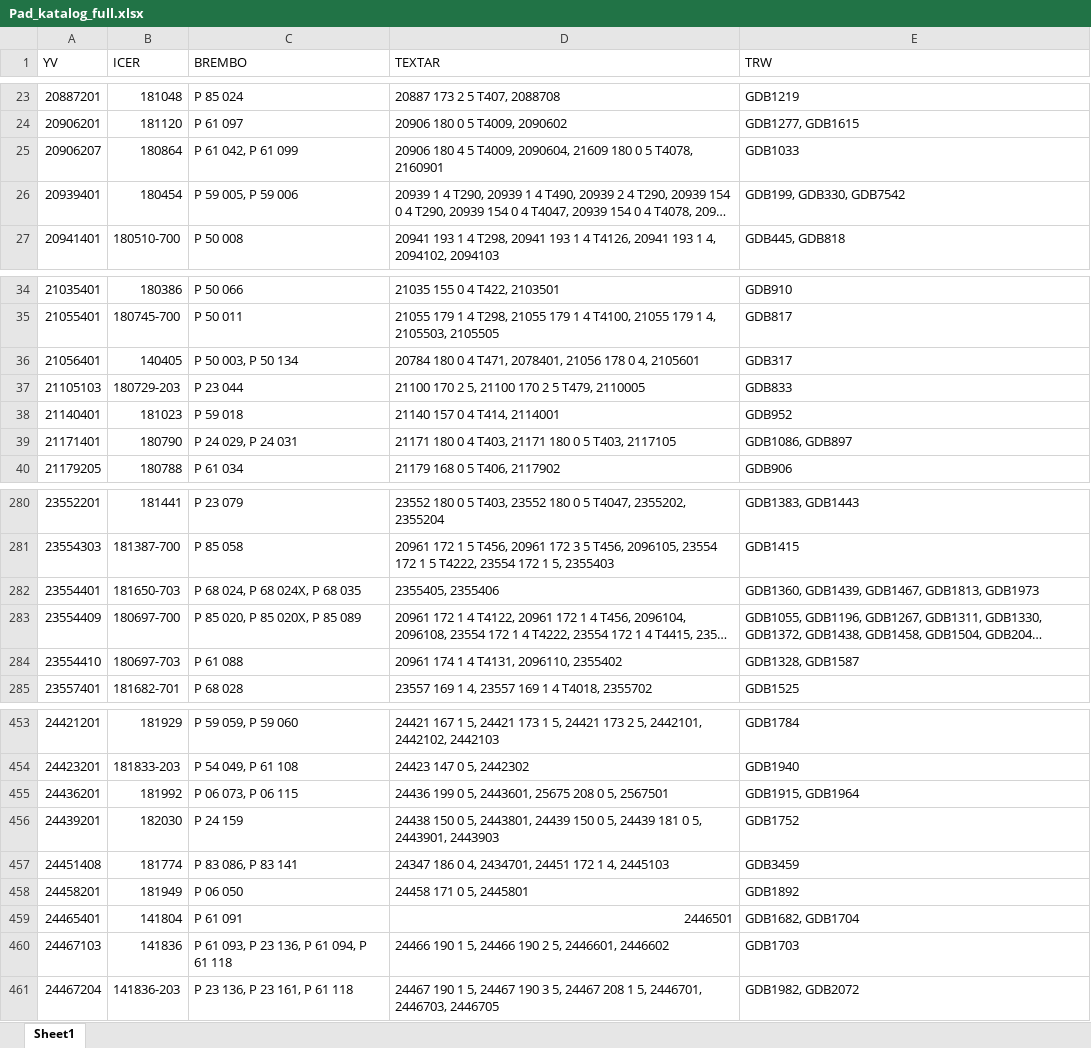
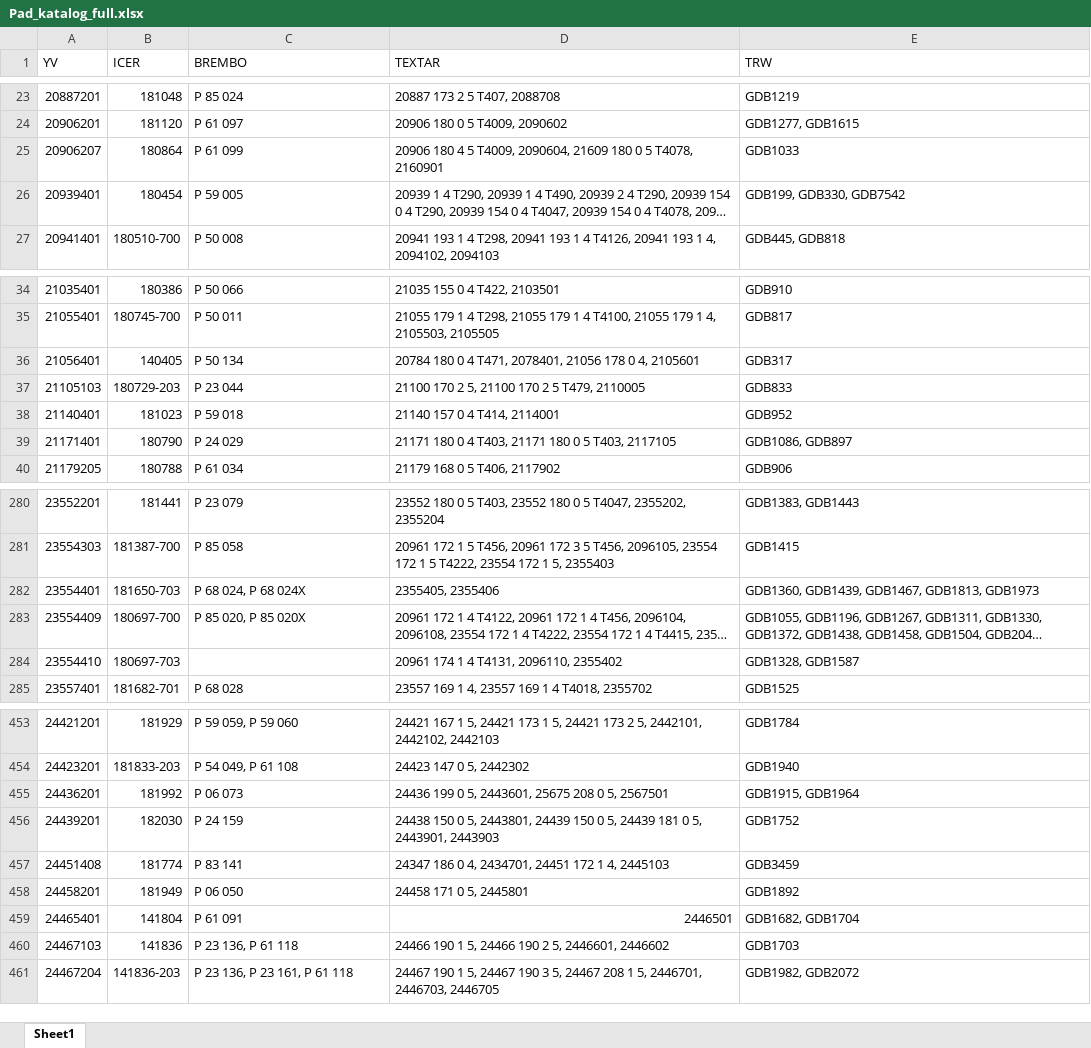
Before and after one commit to ARIKBOGA/API_SCRAPE, an Excel workbook: src/resources/data/catalogInfo/excels/Pad_katalog_full.xlsx, sheet Sheet1, drawn as a sheet; only a part is shown, gaps mark what is left out; long unchanged cells end in …; values as stored, in another font and other column widths than the file's, no cell formats; the diff covers the shown part only; the diff names each change by its address in the sheet, - before the commit and + after, or states it on an @@ line.

Commit message:
Refactor product reference handling in Excel utilities
- Updated ProductReference type to include brand and crossNumber.
- Modified readProductReferencesFromExcel function to parse brand and cross numbers correctly from the Excel file.
- Introduced a new Types.ts file to store a sample reference array.
- Refactored processProduct function to utilize the updated ProductReference structure.
- Added logging for encrypted search codes and OE URLs for better traceability.

```diff
--- a/src/resources/data/catalogInfo/excels/Pad_katalog_full.xlsx (sheet Sheet1)
+++ b/src/resources/data/catalogInfo/excels/Pad_katalog_full.xlsx (sheet Sheet1)
-C25 (BREMBO): P 61 042, P 61 099
+C25 (BREMBO): P 61 099
-C26 (BREMBO): P 59 005, P 59 006
+C26 (BREMBO): P 59 005
-C36 (BREMBO): P 50 003, P 50 134
+C36 (BREMBO): P 50 134
-C39 (BREMBO): P 24 029, P 24 031
+C39 (BREMBO): P 24 029
-C282 (BREMBO): P 68 024, P 68 024X, P 68 035
+C282 (BREMBO): P 68 024, P 68 024X
-C283 (BREMBO): P 85 020, P 85 020X, P 85 089
+C283 (BREMBO): P 85 020, P 85 020X
-C284 (BREMBO): P 61 088
+C284 (BREMBO): (empty)
-C455 (BREMBO): P 06 073, P 06 115
+C455 (BREMBO): P 06 073
-C457 (BREMBO): P 83 086, P 83 141
+C457 (BREMBO): P 83 141
-C460 (BREMBO): P 61 093, P 23 136, P 61 094, P 61 118
+C460 (BREMBO): P 23 136, P 61 118
```
Also changed, not shown: 34 edited cells elsewhere in this sheet, cell formats, 8 other files.
